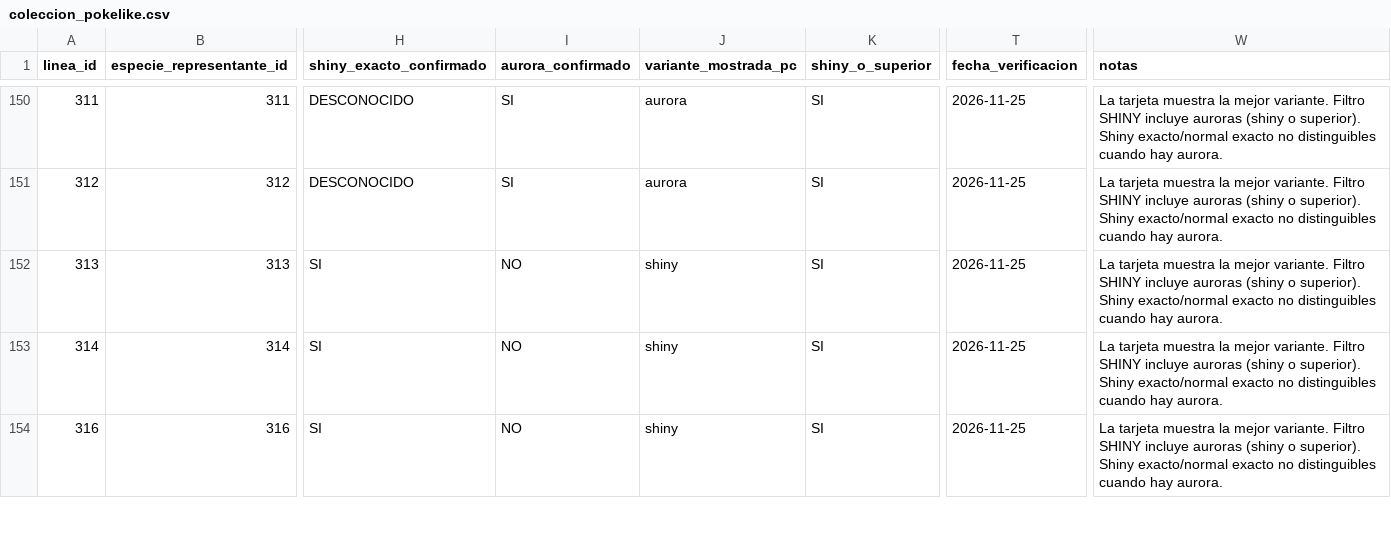
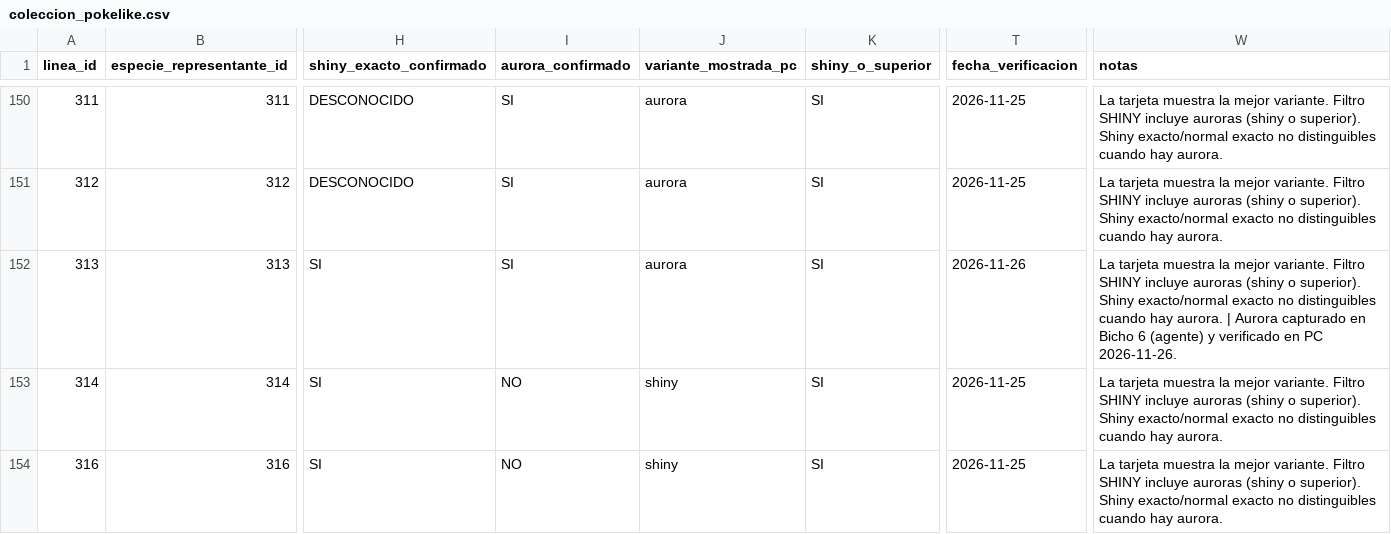
Before and after one commit to Cesarj9/Outfit, a CSV file: pokelike/coleccion_pokelike.csv, drawn as a sheet; only a part is shown, gaps mark what is left out; the diff names each change by its address in the sheet, - before the commit and + after, or states it on an @@ line.

```diff
--- a/pokelike/coleccion_pokelike.csv
+++ b/pokelike/coleccion_pokelike.csv
-I152 (aurora_confirmado): NO
+I152 (aurora_confirmado): SI
-J152 (variante_mostrada_pc): shiny
+J152 (variante_mostrada_pc): aurora
-T152 (fecha_verificacion): 2026-11-25
+T152 (fecha_verificacion): 2026-11-26
-W152 (notas): …hay aurora.
+W152 (notas): …hay aurora. | Aurora capturado en Bicho 6 (agente) y verificado en PC 2026-11-26.
```
Also changed, not shown: pokelike/historial_partidas.csv, 2 other files.
